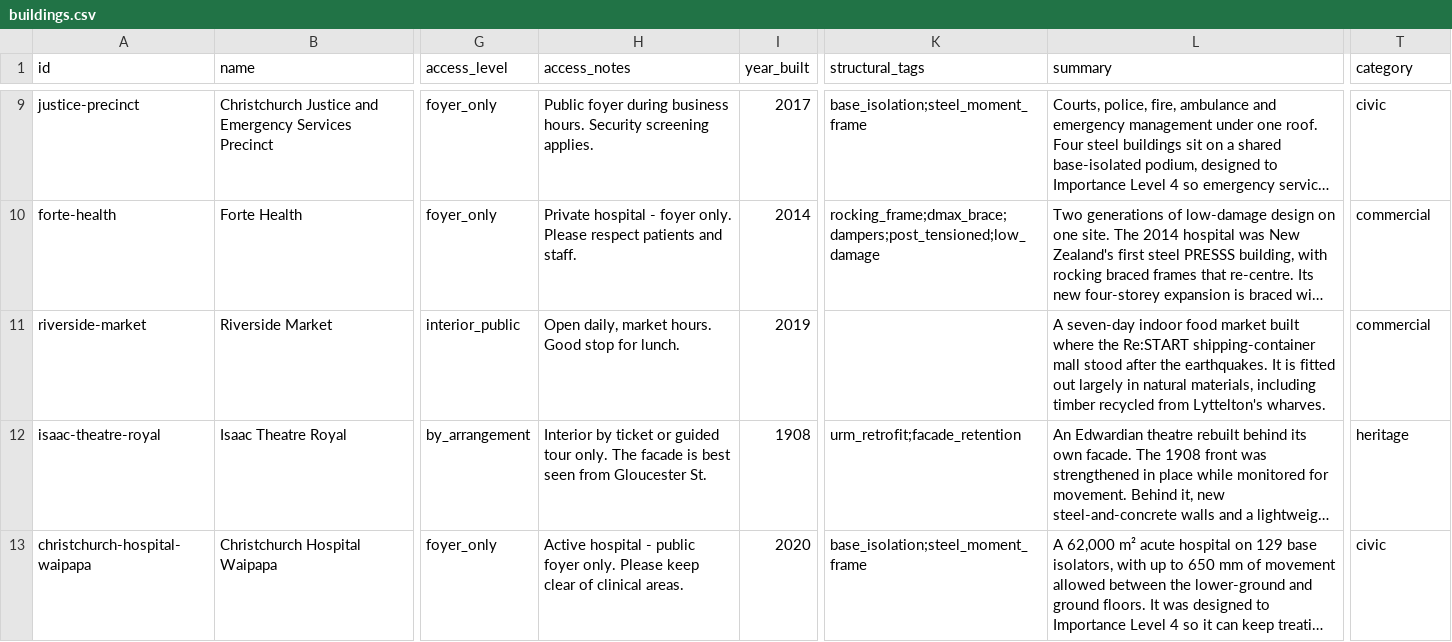
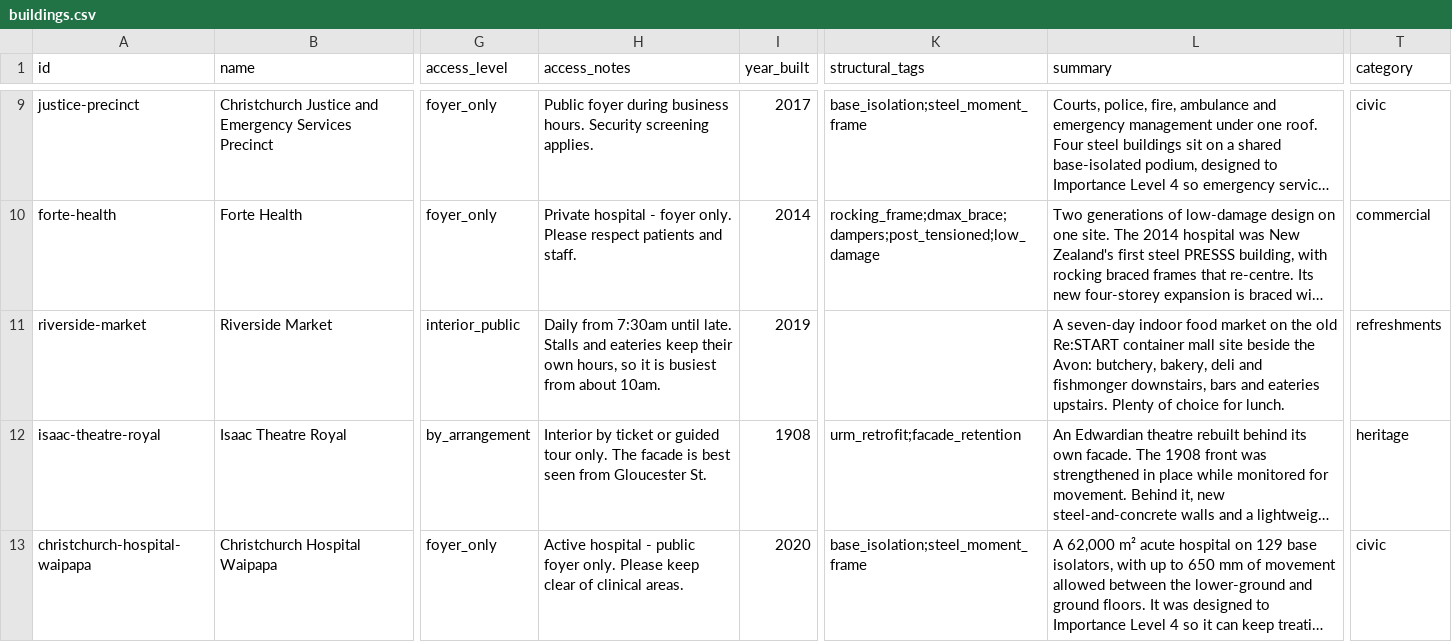
Before and after one commit to benexton/seismicshift, a CSV file: src/data/buildings.csv, drawn as a sheet; only a part is shown, gaps mark what is left out; long unchanged cells end in …; the diff names each change by its address in the sheet, - before the commit and + after, or states it on an @@ line.

```diff
--- a/src/data/buildings.csv
+++ b/src/data/buildings.csv
-H11 (access_notes): Open daily, market hours. Good stop for lunch.
+H11 (access_notes): Daily from 7:30am until late. Stalls and eateries keep their own hours, so it is busiest from about 10am.
-L11 (summary): …food market built where the Re:START shipping-container mall stood after the earthquakes. It is fitted out largely in natural materials, including timber recycled from Lyttelton's wharves.
+L11 (summary): …food market on the old Re:START container mall site beside the Avon: butchery, bakery, deli and fishmonger downstairs, bars and eateries upstairs. Plenty of choice for lunch.
-T11 (category): commercial
+T11 (category): refreshments
```
Also changed, not shown: 2 other files.
